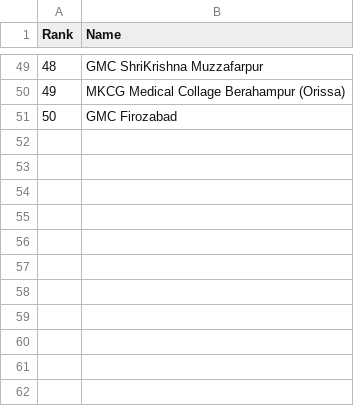
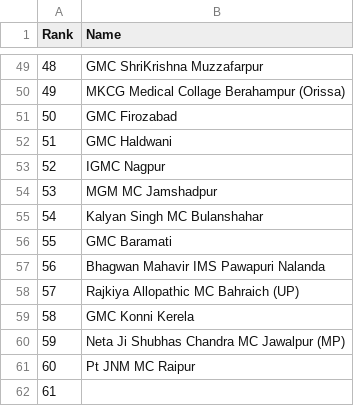
Before and after one commit to shourya2007mittal-hub/Collage-List, a CSV file: List.csv, drawn as a sheet; only a part is shown, gaps mark what is left out; the diff names each change by its address in the sheet, - before the commit and + after, or states it on an @@ line.

Commit message:
Update List.csv

```diff
--- a/List.csv
+++ b/List.csv
+row 52: 51 | GMC Haldwani
+row 53: 52 | IGMC Nagpur
+row 54: 53 | MGM MC Jamshadpur
+row 55: 54 | Kalyan Singh MC Bulanshahar
+row 56: 55 | GMC Baramati
+row 57: 56 | Bhagwan Mahavir IMS Pawapuri Nalanda
+row 58: 57 | Rajkiya Allopathic MC Bahraich (UP)
+row 59: 58 | GMC Konni Kerela
+row 60: 59 | Neta Ji Shubhas Chandra MC Jawalpur (MP)
+row 61: 60 | Pt JNM MC Raipur
+row 62: 61
```
